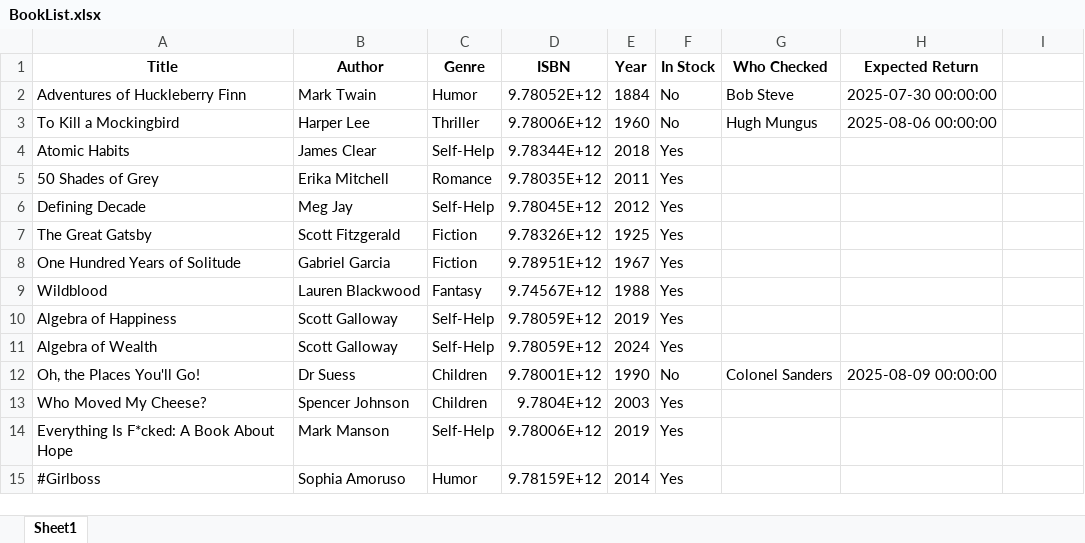
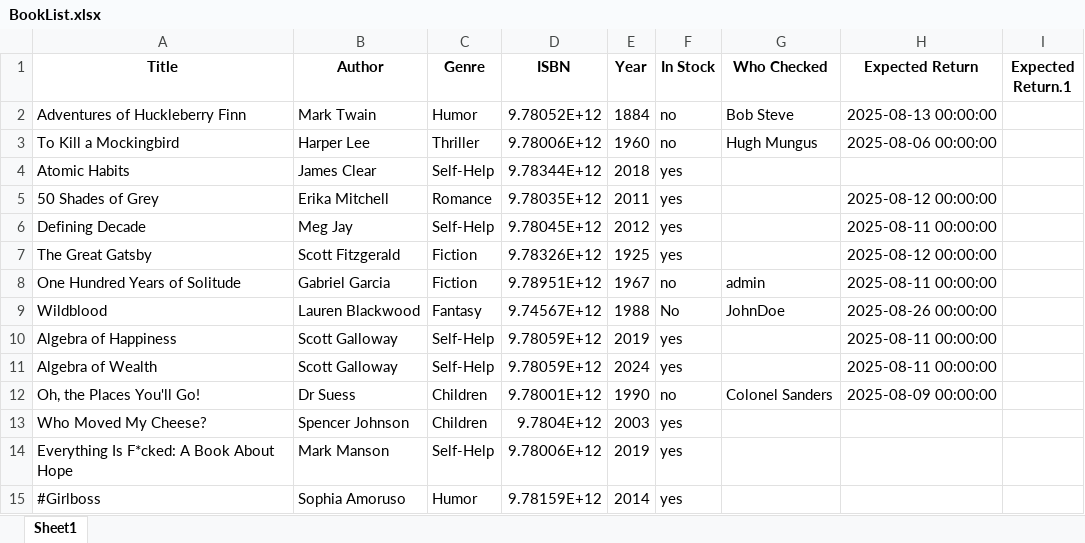
Before and after one commit to NomMilk/Simple-Library-System, an Excel workbook: BookList.xlsx, sheet Sheet1, drawn as a sheet; values as stored, in another font and other column widths than the file's, no borders; the diff names each change by its address in the sheet, - before the commit and + after, or states it on an @@ line.

```diff
--- a/BookList.xlsx (sheet Sheet1)
+++ b/BookList.xlsx (sheet Sheet1)
-I1: (empty)
+I1: Expected Return.1
-F2:F3 (In Stock): No
+F2:F3 (In Stock): no
-H2 (Expected Return): 2025-07-30 00:00:00
+H2 (Expected Return): 2025-08-13 00:00:00
-F4:F7 (In Stock): Yes
+F4:F7 (In Stock): yes
-H5 (Expected Return): (empty)
+H5 (Expected Return): 2025-08-12 00:00:00
-H6 (Expected Return): (empty)
+H6 (Expected Return): 2025-08-11 00:00:00
-H7 (Expected Return): (empty)
+H7 (Expected Return): 2025-08-12 00:00:00
-F8 (In Stock): Yes
+F8 (In Stock): no
-G8 (Who Checked): (empty)
+G8 (Who Checked): admin
-H8 (Expected Return): (empty)
+H8 (Expected Return): 2025-08-11 00:00:00
-F9 (In Stock): Yes
+F9 (In Stock): No
-G9 (Who Checked): (empty)
+G9 (Who Checked): JohnDoe
-H9 (Expected Return): (empty)
+H9 (Expected Return): 2025-08-26 00:00:00
-F10:F11 (In Stock): Yes
+F10:F11 (In Stock): yes
-H10:H11 (Expected Return): (empty)
+H10:H11 (Expected Return): 2025-08-11 00:00:00
-F12 (In Stock): No
+F12 (In Stock): no
-F13:F15 (In Stock): Yes
+F13:F15 (In Stock): yes
```
Also changed, not shown: BookRequests.xlsx, users.xlsx, 6 other files.
